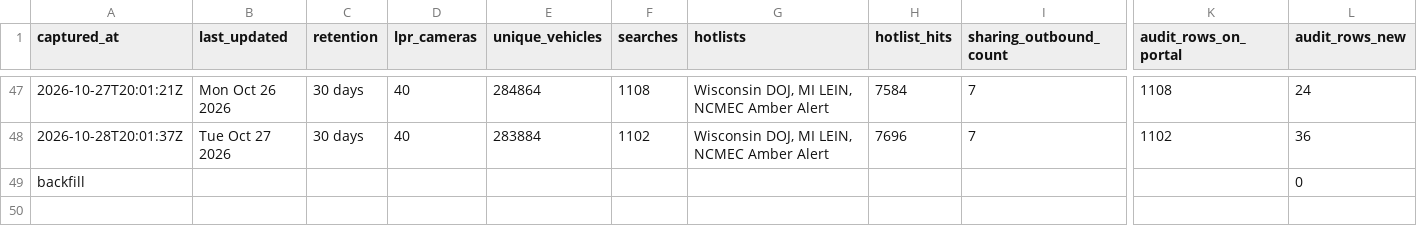
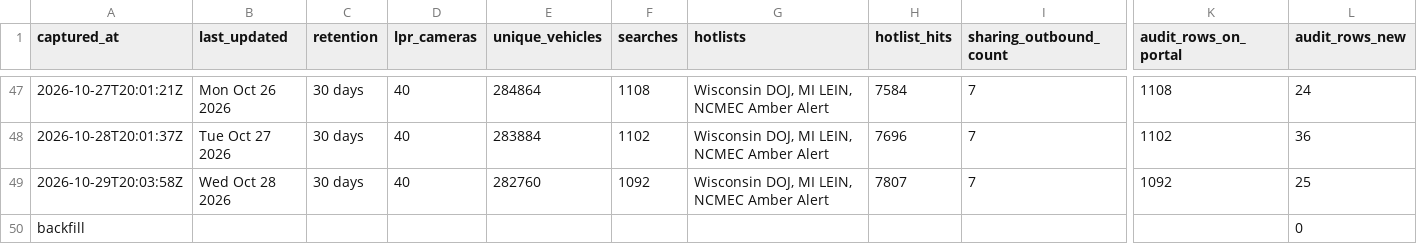
Before and after one commit to Cantica-Systems/mi-flock-transparency, a CSV file: kalamazoo/data/kalamazoo-city-pd/stats.csv, drawn as a sheet; only a part is shown, gaps mark what is left out; rows hold the shown columns only; the diff names each change by its address in the sheet, - before the commit and + after, or states it on an @@ line.

```diff
--- a/kalamazoo/data/kalamazoo-city-pd/stats.csv
+++ b/kalamazoo/data/kalamazoo-city-pd/stats.csv
+row 49: 2026-10-29T20:03:58Z | Wed Oct 28 2026 | 30 days | 40 | 282760 | 1092 | Wisconsin DOJ, MI LEIN, NCMEC Amber Alert | 7807 | 7 | 1092 | 25
```
Also changed, not shown: kalamazoo/data/kalamazoo-city-pd/2026-10.csv, kalamazoo/data/portage-city-pd/2026-10.csv, 6 other files.
